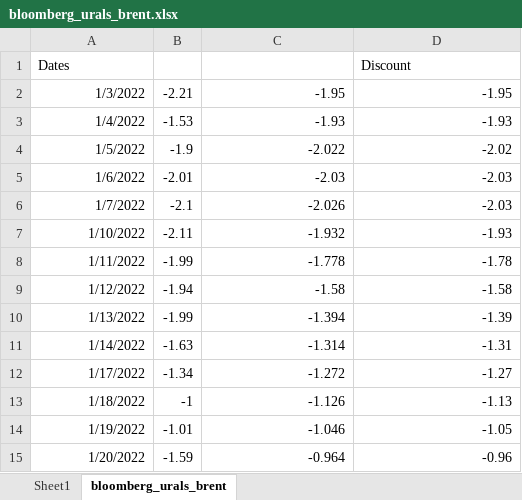
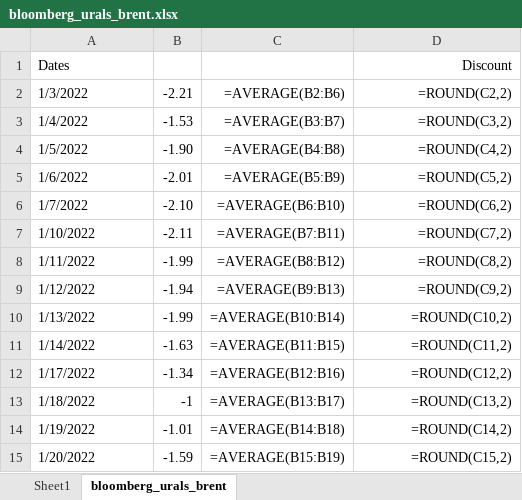
Before and after one commit to lawrencetang20/oilresearch, an Excel workbook: excel_csv/bloomberg_urals_brent.xlsx, sheet bloomberg_urals_brent, drawn as a sheet; only a part is shown; values as stored, in another font and other column widths than the file's, no borders; formulas without a stored value are shown as written; the diff covers the shown part only; the diff names each change by its address in the sheet, - before the commit and + after, or states it on an @@ line.

```diff
--- a/excel_csv/bloomberg_urals_brent.xlsx (sheet bloomberg_urals_brent)
+++ b/excel_csv/bloomberg_urals_brent.xlsx (sheet bloomberg_urals_brent)
-D1 alignment: left
+D1 alignment: right
-A2:A15 alignment: right
+A2:A15 alignment: left
-C2: -1.95
+C2: =AVERAGE(B2:B6)
-D2: -1.95
+D2: =ROUND(C2,2)
-C3: -1.93
+C3: =AVERAGE(B3:B7)
-D3: -1.93
+D3: =ROUND(C3,2)
-B4: -1.9
+B4: -1.90
-C4: -2.022
+C4: =AVERAGE(B4:B8)
-D4: -2.02
+D4: =ROUND(C4,2)
-C5: -2.03
+C5: =AVERAGE(B5:B9)
-D5: -2.03
+D5: =ROUND(C5,2)
-B6: -2.1
+B6: -2.10
-C6: -2.026
+C6: =AVERAGE(B6:B10)
-D6: -2.03
+D6: =ROUND(C6,2)
-C7: -1.932
+C7: =AVERAGE(B7:B11)
-D7: -1.93
+D7: =ROUND(C7,2)
-C8: -1.778
+C8: =AVERAGE(B8:B12)
-D8: -1.78
+D8: =ROUND(C8,2)
-C9: -1.58
+C9: =AVERAGE(B9:B13)
-D9: -1.58
+D9: =ROUND(C9,2)
-C10: -1.394
+C10: =AVERAGE(B10:B14)
-D10: -1.39
+D10: =ROUND(C10,2)
-C11: -1.314
+C11: =AVERAGE(B11:B15)
-D11: -1.31
+D11: =ROUND(C11,2)
-C12: -1.272
+C12: =AVERAGE(B12:B16)
-D12: -1.27
+D12: =ROUND(C12,2)
-C13: -1.126
+C13: =AVERAGE(B13:B17)
-D13: -1.13
+D13: =ROUND(C13,2)
-C14: -1.046
+C14: =AVERAGE(B14:B18)
-D14: -1.05
+D14: =ROUND(C14,2)
-C15: -0.964
+C15: =AVERAGE(B15:B19)
-D15: -0.96
+D15: =ROUND(C15,2)
```
Also changed, not shown: 1069 edited cells and cell formats elsewhere in this sheet, sheet Sheet1, 2 other files.
